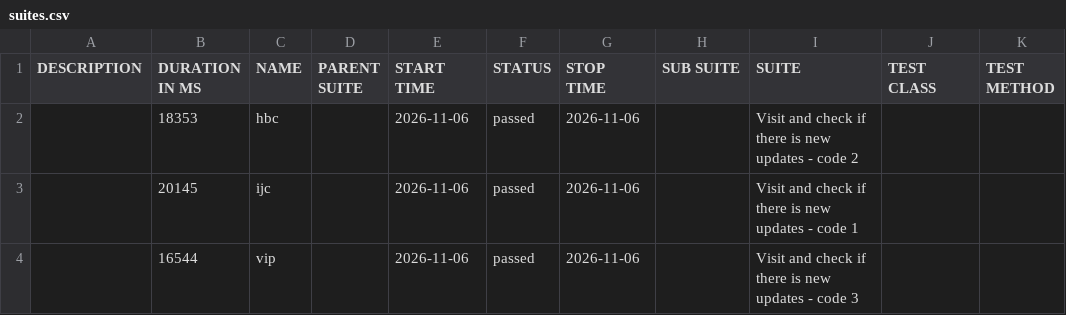
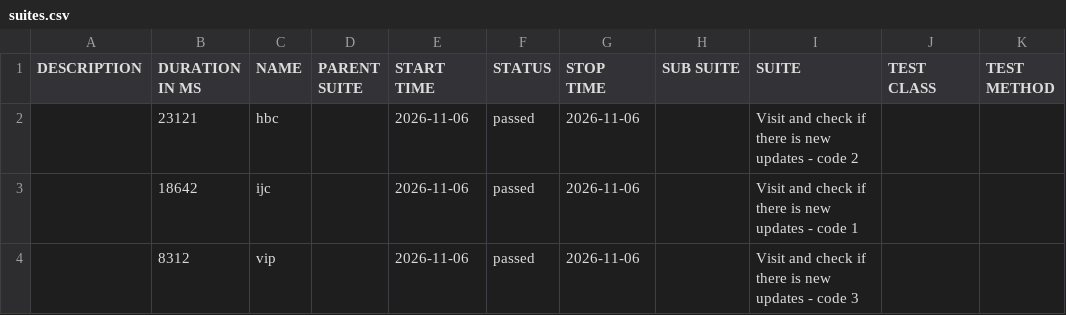
Before and after one commit to 11tdlong/repo11, a CSV file: tmp/allure-cypress/data/suites.csv, drawn as a sheet.

```diff
--- a/tmp/allure-cypress/data/suites.csv
+++ b/tmp/allure-cypress/data/suites.csv
@@ -1,4 +1,4 @@
 "DESCRIPTION","DURATION IN MS","NAME","PARENT SUITE","START TIME","STATUS","STOP TIME","SUB SUITE","SUITE","TEST CLASS","TEST METHOD"
-"","18353","hbc","","2026-11-06","passed","2026-11-06","","Visit and check if there is new updates - code 2","",""
-"","20145","ijc","","2026-11-06","passed","2026-11-06","","Visit and check if there is new updates - code 1","",""
-"","16544","vip","","2026-11-06","passed","2026-11-06","","Visit and check if there is new updates - code 3","",""
+"","23121","hbc","","2026-11-06","passed","2026-11-06","","Visit and check if there is new updates - code 2","",""
+"","18642","ijc","","2026-11-06","passed","2026-11-06","","Visit and check if there is new updates - code 1","",""
+"","8312","vip","","2026-11-06","passed","2026-11-06","","Visit and check if there is new updates - code 3","",""
```
Also changed, not shown: 22 other files.
